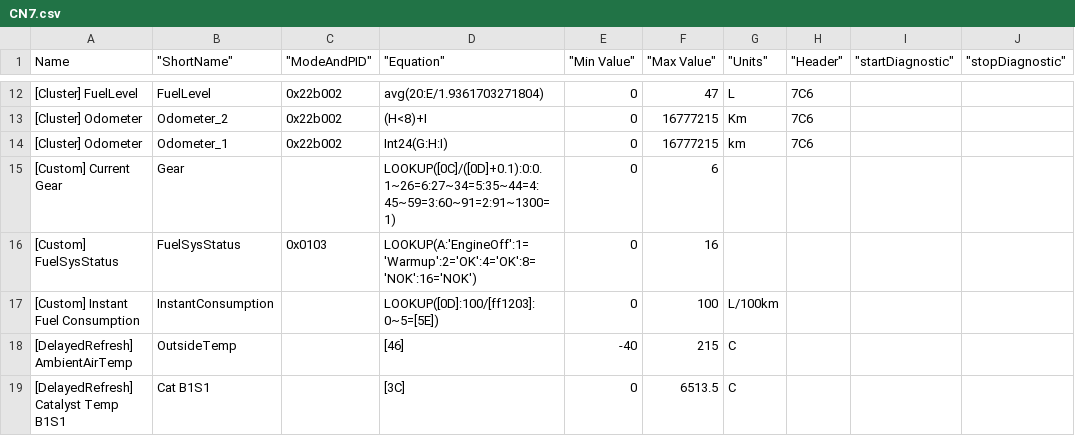
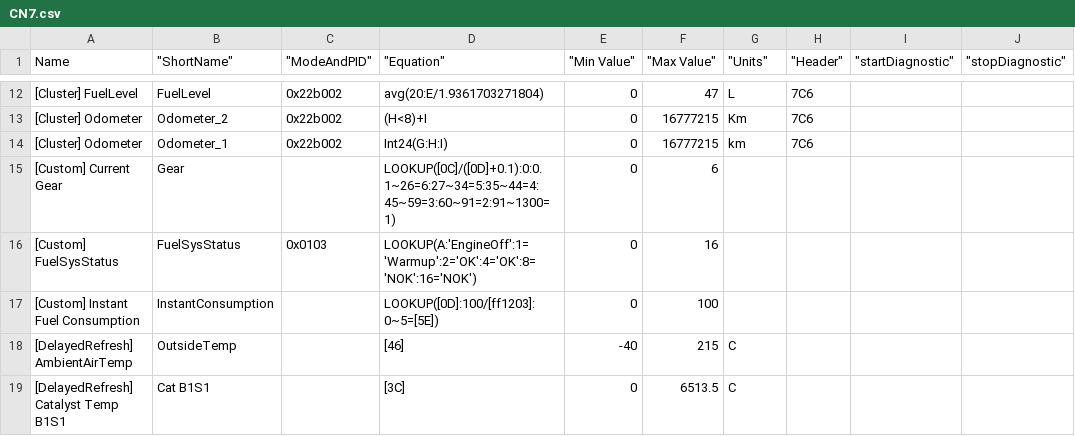
Before and after one commit to gdincu/HyundaiElantraCN7-OBD2-PIDs, a CSV file: CN7.csv, drawn as a sheet; only a part is shown, gaps mark what is left out; the diff covers the shown part only; the diff names each change by its address in the sheet, - before the commit and + after, or states it on an @@ line.

```diff
--- a/CN7.csv
+++ b/CN7.csv
-G17 ("Units"): L/100km
+G17 ("Units"): (empty)
```
Also changed, not shown: 15 added rows and 9 edited cells elsewhere in this file.
